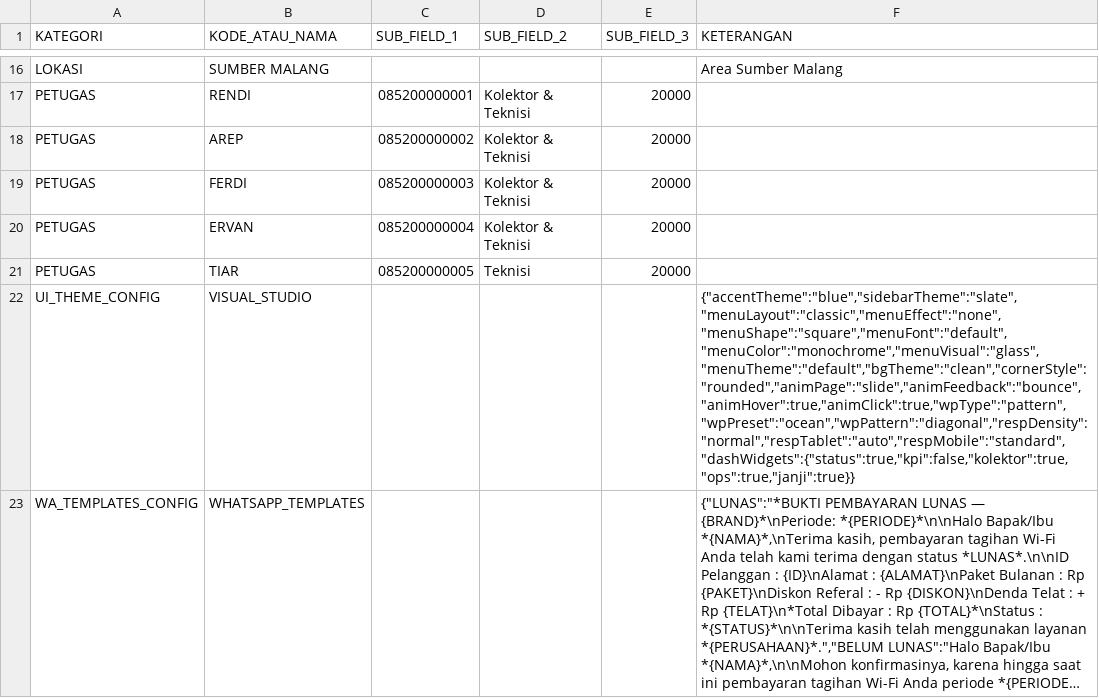
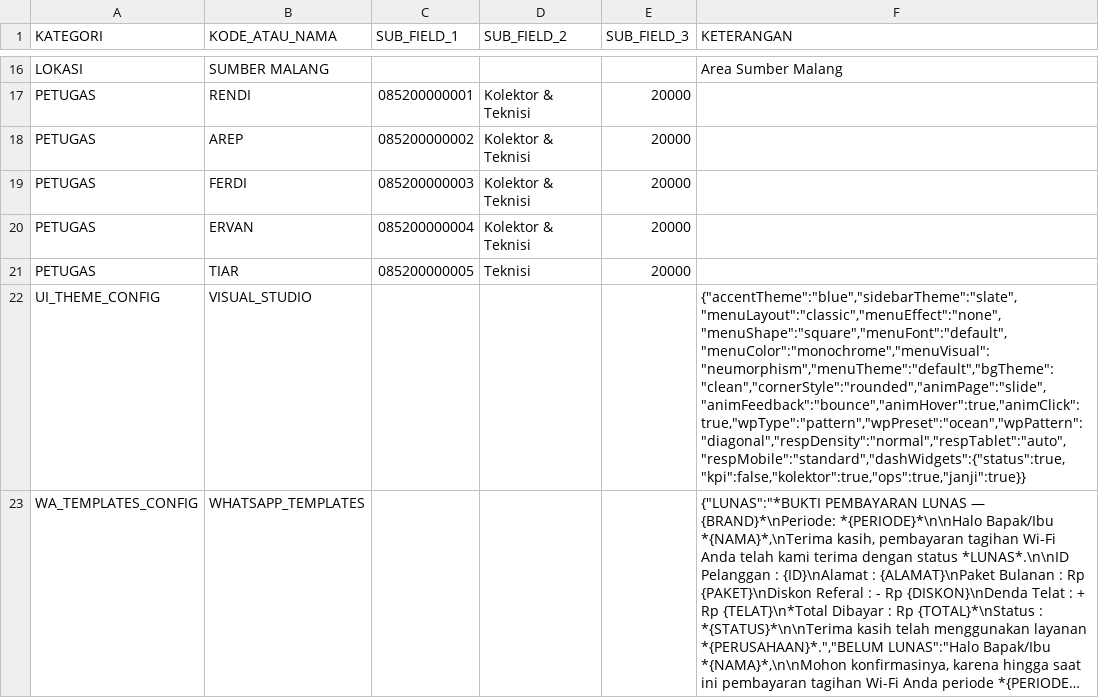
Before and after one commit to ilyasajha5-cpu/LIKEBillingProTeknisi, a CSV file: database_master_konfigurasi.csv, drawn as a sheet; only a part is shown, gaps mark what is left out; long unchanged cells end in …; the diff names each change by its address in the sheet, - before the commit and + after, or states it on an @@ line.

Commit message:
Fast-Sync database_master_konfigurasi.csv

```diff
--- a/database_master_konfigurasi.csv
+++ b/database_master_konfigurasi.csv
-F22 (KETERANGAN): {"accentTheme":"blue","sidebarTheme":"slate","menuLayout":"classic","menuEffect":"none","menuShape":"square","menuFont":"default","menuColor":"monochrome","menuVisual":"glass","menuTheme":"default","bgTheme":"clean","cornerStyle":"rounded","animPage":"slide","animFeedback":"bounce","animHover":true,"animClick":true,"wpType":"pattern","wpPreset":"ocean","wpPattern":"diagonal","respDensity":"normal","respTablet":"auto","respMobile":"standard","dashWidgets":{"status":true,"kpi":false,"kolektor":true,"ops":true,"janji":true}}
+F22 (KETERANGAN): {"accentTheme":"blue","sidebarTheme":"slate","menuLayout":"classic","menuEffect":"none","menuShape":"square","menuFont":"default","menuColor":"monochrome","menuVisual":"neumorphism","menuTheme":"default","bgTheme":"clean","cornerStyle":"rounded","animPage":"slide","animFeedback":"bounce","animHover":true,"animClick":true,"wpType":"pattern","wpPreset":"ocean","wpPattern":"diagonal","respDensity":"normal","respTablet":"auto","respMobile":"standard","dashWidgets":{"status":true,"kpi":false,"kolektor":true,"ops":true,"janji":true}}
```
